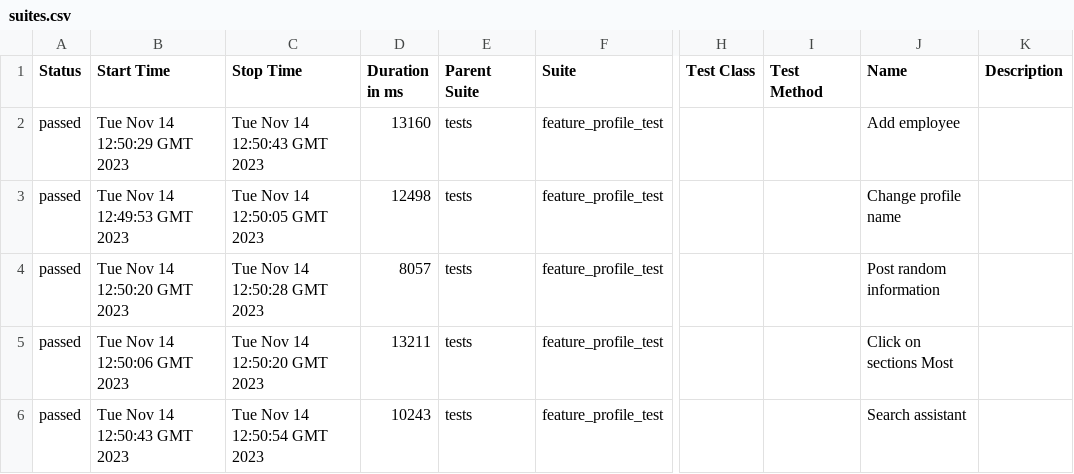
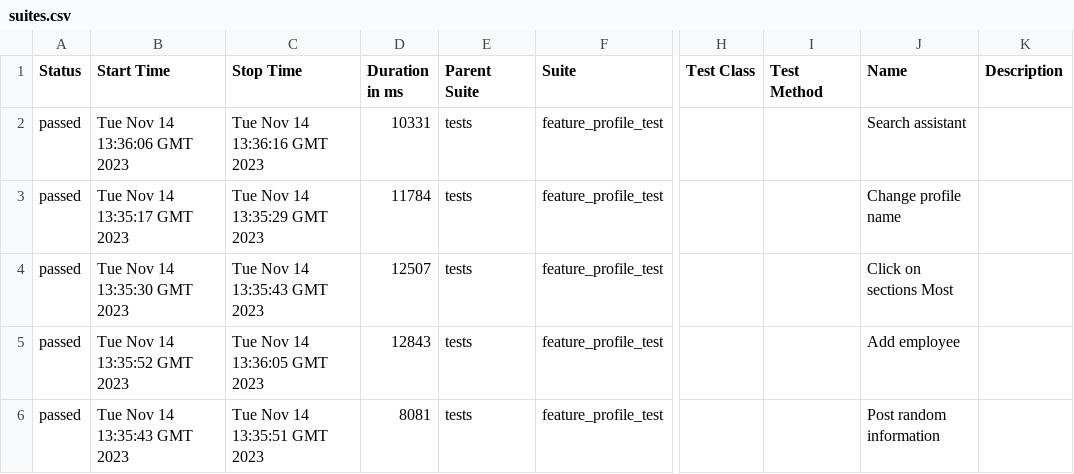
Before and after one commit to Roman1599/petrov-main, a CSV file: data/suites.csv, drawn as a sheet; only a part is shown, gaps mark what is left out; the diff names each change by its address in the sheet, - before the commit and + after, or states it on an @@ line.

```diff
--- a/data/suites.csv
+++ b/data/suites.csv
-B2 (Start Time): Tue Nov 14 12:50:29 GMT 2023
+B2 (Start Time): Tue Nov 14 13:36:06 GMT 2023
-C2 (Stop Time): Tue Nov 14 12:50:43 GMT 2023
+C2 (Stop Time): Tue Nov 14 13:36:16 GMT 2023
-D2 (Duration in ms): 13160
+D2 (Duration in ms): 10331
-J2 (Name): Add employee
+J2 (Name): Search assistant
-B3 (Start Time): Tue Nov 14 12:49:53 GMT 2023
+B3 (Start Time): Tue Nov 14 13:35:17 GMT 2023
-C3 (Stop Time): Tue Nov 14 12:50:05 GMT 2023
+C3 (Stop Time): Tue Nov 14 13:35:29 GMT 2023
-D3 (Duration in ms): 12498
+D3 (Duration in ms): 11784
-B4 (Start Time): Tue Nov 14 12:50:20 GMT 2023
+B4 (Start Time): Tue Nov 14 13:35:30 GMT 2023
-C4 (Stop Time): Tue Nov 14 12:50:28 GMT 2023
+C4 (Stop Time): Tue Nov 14 13:35:43 GMT 2023
-D4 (Duration in ms): 8057
+D4 (Duration in ms): 12507
-J4 (Name): Post random information
+J4 (Name): Click on sections Most
-B5 (Start Time): Tue Nov 14 12:50:06 GMT 2023
+B5 (Start Time): Tue Nov 14 13:35:52 GMT 2023
-C5 (Stop Time): Tue Nov 14 12:50:20 GMT 2023
+C5 (Stop Time): Tue Nov 14 13:36:05 GMT 2023
-D5 (Duration in ms): 13211
+D5 (Duration in ms): 12843
-J5 (Name): Click on sections Most
+J5 (Name): Add employee
-B6 (Start Time): Tue Nov 14 12:50:43 GMT 2023
+B6 (Start Time): Tue Nov 14 13:35:43 GMT 2023
-C6 (Stop Time): Tue Nov 14 12:50:54 GMT 2023
+C6 (Stop Time): Tue Nov 14 13:35:51 GMT 2023
-D6 (Duration in ms): 10243
+D6 (Duration in ms): 8081
-J6 (Name): Search assistant
+J6 (Name): Post random information
```
Also changed, not shown: 36 other files.
